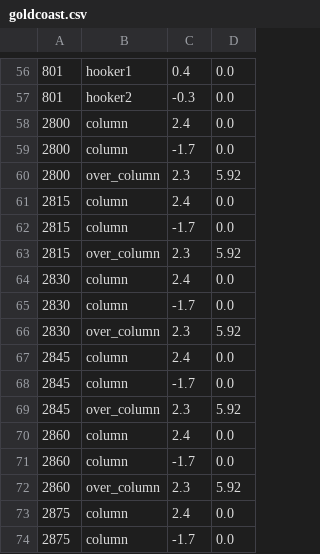
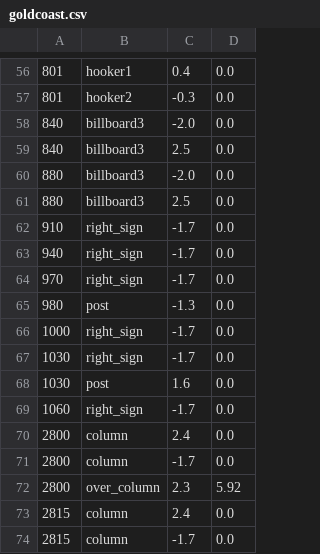
Before and after one commit to buntine/SwervinMervin, a CSV file: swervin_mervin/levels/sprites/goldcoast.csv, drawn as a sheet; only a part is shown, gaps mark what is left out; the shorter side is filled out with more unchanged rows; the diff names each change by its address in the sheet, - before the commit and + after, or states it on an @@ line.

Commit message:
Adding more Goldcoast sprites

```diff
--- a/swervin_mervin/levels/sprites/goldcoast.csv
+++ b/swervin_mervin/levels/sprites/goldcoast.csv
+row 58: 840 | billboard3 | -2.0 | 0.0
+row 59: 840 | billboard3 | 2.5 | 0.0
+row 60: 880 | billboard3 | -2.0 | 0.0
+row 61: 880 | billboard3 | 2.5 | 0.0
+row 62: 910 | right_sign | -1.7 | 0.0
+row 63: 940 | right_sign | -1.7 | 0.0
+row 64: 970 | right_sign | -1.7 | 0.0
+row 65: 980 | post | -1.3 | 0.0
+row 66: 1000 | right_sign | -1.7 | 0.0
+row 67: 1030 | right_sign | -1.7 | 0.0
+row 68: 1030 | post | 1.6 | 0.0
+row 69: 1060 | right_sign | -1.7 | 0.0
```
